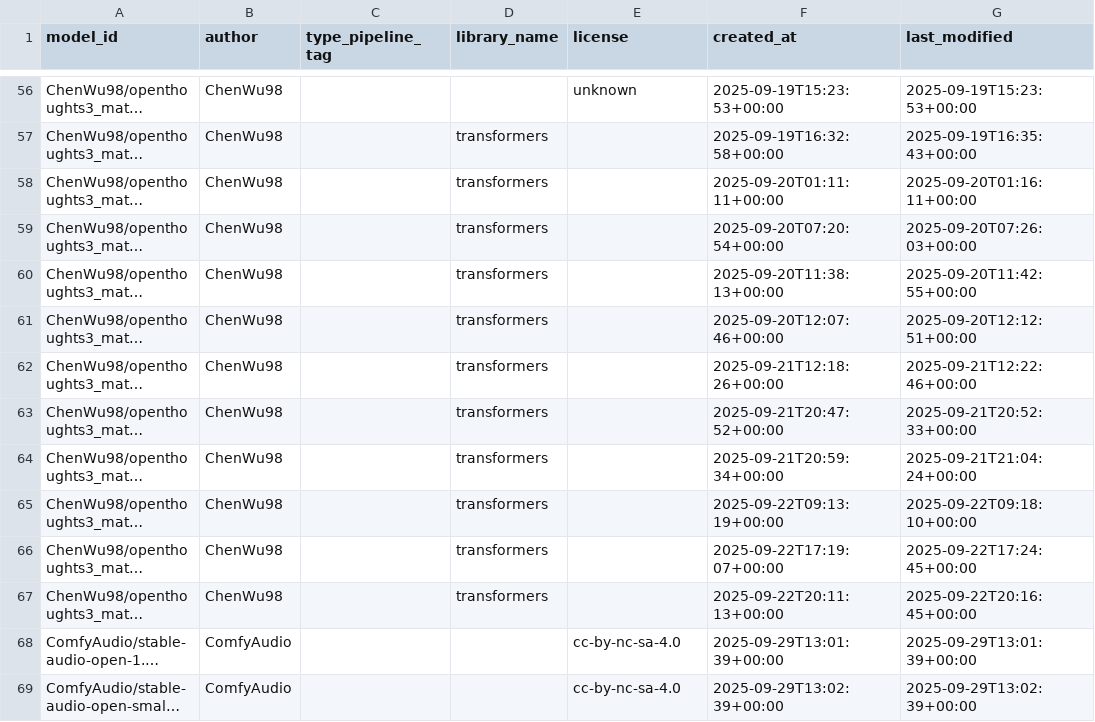
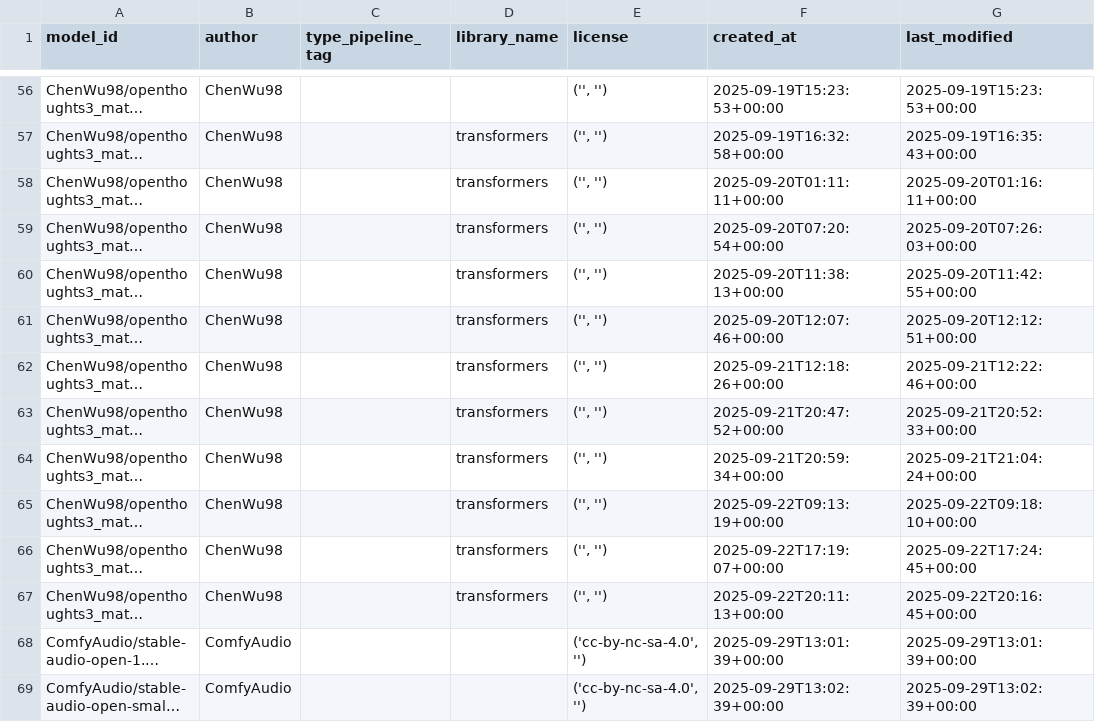
Before and after one commit to gabtos/open-source-ai-discovery, a CSV file: hf_models.csv, drawn as a sheet; only a part is shown, gaps mark what is left out; long unchanged cells end in …; the diff covers the shown part only; the diff names each change by its address in the sheet, - before the commit and + after, or states it on an @@ line.

```diff
--- a/hf_models.csv
+++ b/hf_models.csv
-E56 (license): unknown
+E56 (license): ('', '')
-E57:E67 (license): (empty)
+E57:E67 (license): ('', '')
-E68:E69 (license): cc-by-nc-sa-4.0
+E68:E69 (license): ('cc-by-nc-sa-4.0', '')
```
Also changed, not shown: 54 edited cells elsewhere in this file, 4 other files.
